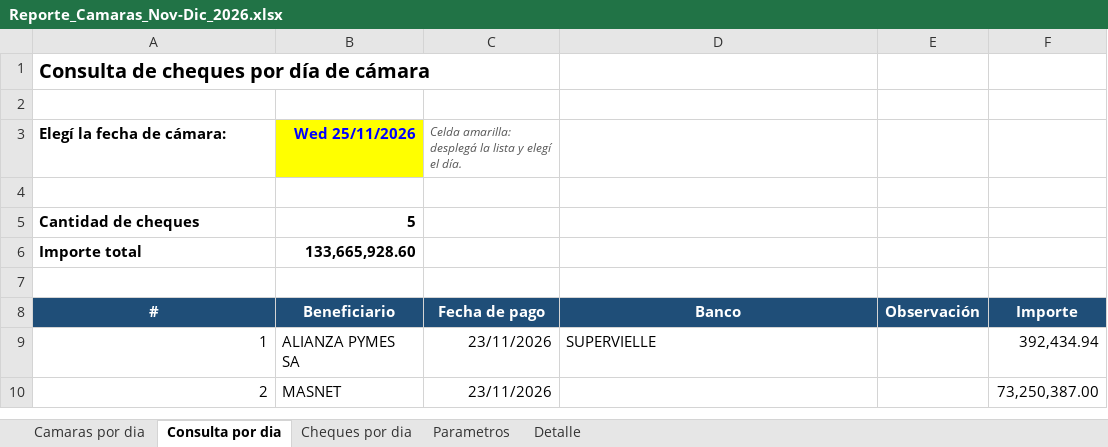
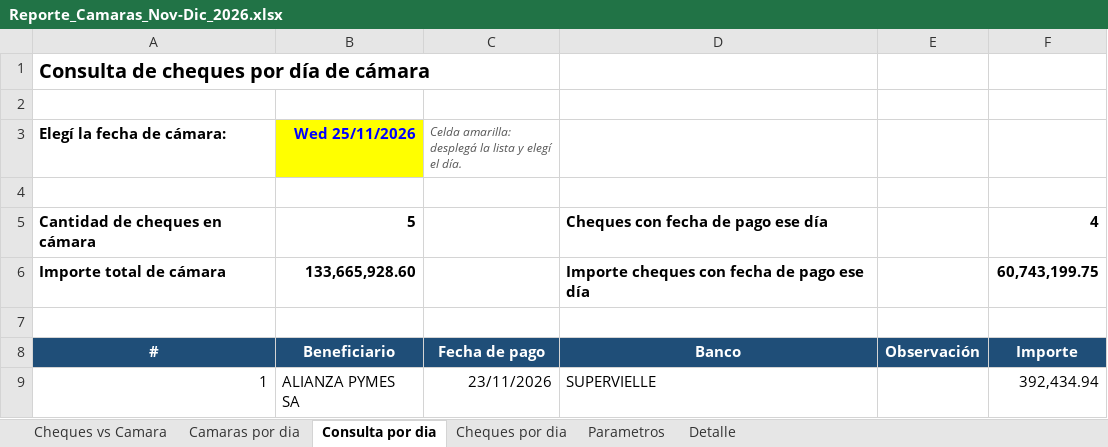
Before and after one commit to martinmsawerin-spec/https-drive.google.com-drive-home, an Excel workbook: Reporte_Camaras_Nov-Dic_2026.xlsx, sheet Consulta por dia, drawn as a sheet; only a part is shown; the shorter side is filled out with more unchanged rows; values as stored, in another font and other column widths than the file's, no borders; removed rows and columns are numbered as before the commit, all else as after; the diff names each change by its address in the sheet, - before the commit and + after, or states it on an @@ line.

```diff
--- a/Reporte_Camaras_Nov-Dic_2026.xlsx (sheet Consulta por dia)
+++ b/Reporte_Camaras_Nov-Dic_2026.xlsx (sheet Consulta por dia)
+sheet tab: Cheques vs Camara
-row 5: Cantidad de cheques | 5
-row 6: Importe total | 133,665,928.60
+row 5: Cantidad de cheques en cámara | 5 |  | Cheques con fecha de pago ese día |  | 4
+row 6: Importe total de cámara | 133,665,928.60 |  | Importe cheques con fecha de pago ese día |  | 60,743,199.75
```
